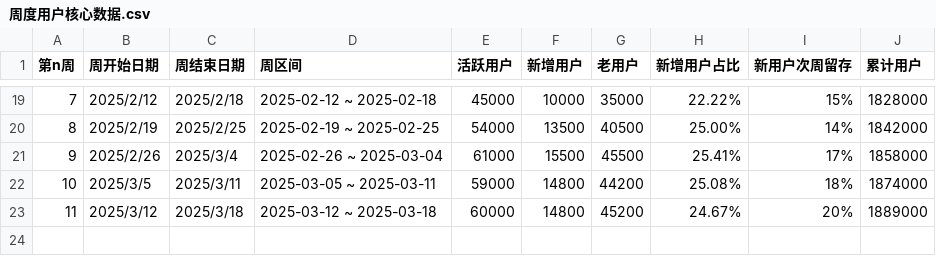
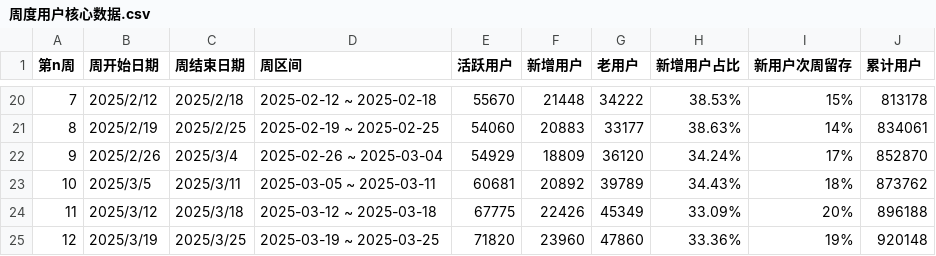
Before and after one commit to shockey0328/czx, a CSV file: 用户增长数据看板（周度）/周度用户核心数据.csv, drawn as a sheet; only a part is shown, gaps mark what is left out; the diff covers the shown part only.

```diff
--- a/用户增长数据看板（周度）/周度用户核心数据.csv
+++ b/用户增长数据看板（周度）/周度用户核心数据.csv
@@ -19,5 +20,6 @@
-7,2025/2/12,2025/2/18,2025-02-12 ~ 2025-02-18,45000,10000,35000,22.22%,15%,1828000
-8,2025/2/19,2025/2/25,2025-02-19 ~ 2025-02-25,54000,13500,40500,25.00%,14%,1842000
-9,2025/2/26,2025/3/4,2025-02-26 ~ 2025-03-04,61000,15500,45500,25.41%,17%,1858000
-10,2025/3/5,2025/3/11,2025-03-05 ~ 2025-03-11,59000,14800,44200,25.08%,18%,1874000
-11,2025/3/12,2025/3/18,2025-03-12 ~ 2025-03-18,60000,14800,45200,24.67%,20%,1889000
+7,2025/2/12,2025/2/18,2025-02-12 ~ 2025-02-18,55670,21448,34222,38.53%,15%,813178
+8,2025/2/19,2025/2/25,2025-02-19 ~ 2025-02-25,54060,20883,33177,38.63%,14%,834061
+9,2025/2/26,2025/3/4,2025-02-26 ~ 2025-03-04,54929,18809,36120,34.24%,17%,852870
+10,2025/3/5,2025/3/11,2025-03-05 ~ 2025-03-11,60681,20892,39789,34.43%,18%,873762
+11,2025/3/12,2025/3/18,2025-03-12 ~ 2025-03-18,67775,22426,45349,33.09%,20%,896188
+12,2025/3/19,2025/3/25,2025-03-19 ~ 2025-03-25,71820,23960,47860,33.36%,19%,920148
```
Also changed, not shown: 1 added row and 30 edited cells elsewhere in this file, 用户增长数据看板（周度）/每周新用户的渠道来源.csv, 用户增长数据看板（周度）/每周活跃用户的渠道来源.csv, 3 other files.
